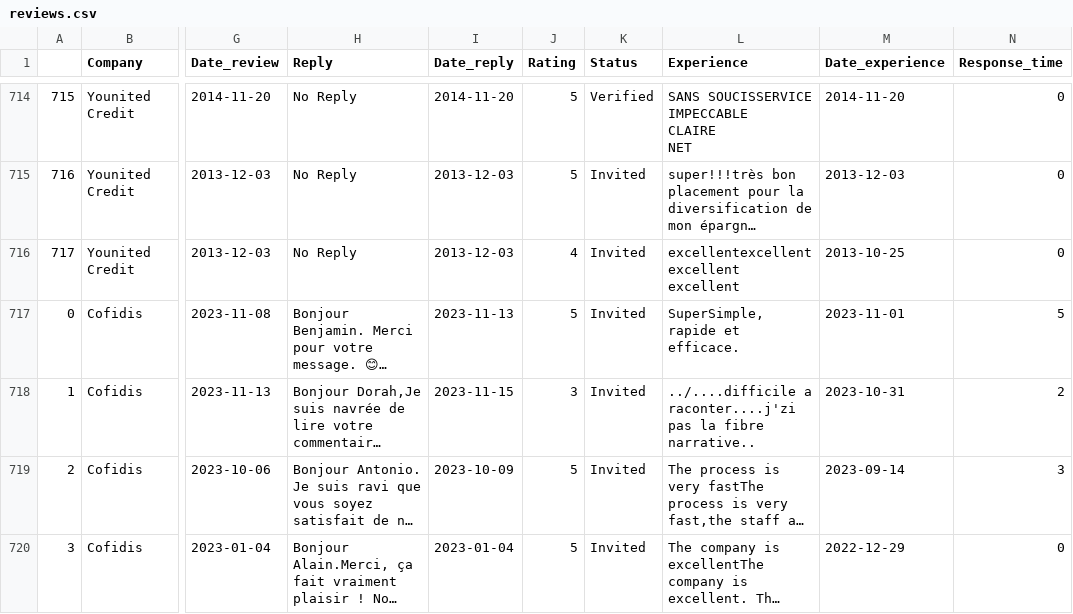
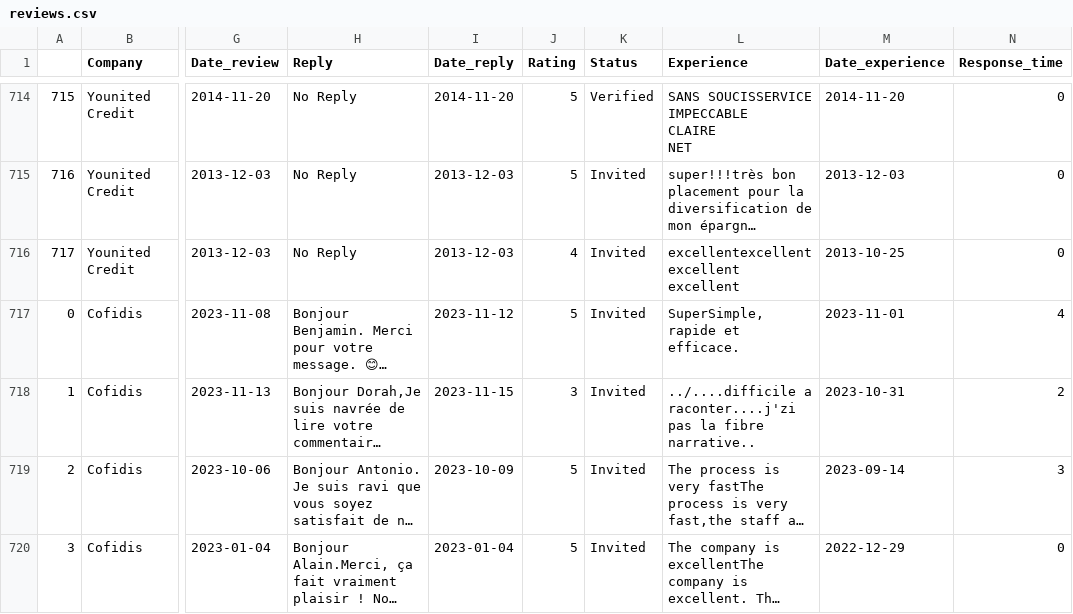
Before and after one commit to JuniiorI/JAN23CDE_satisfaction, a CSV file: data/processed/reviews.csv, drawn as a sheet; only a part is shown, gaps mark what is left out; long unchanged cells end in …; the diff names each change by its address in the sheet, - before the commit and + after, or states it on an @@ line.

```diff
--- a/data/processed/reviews.csv
+++ b/data/processed/reviews.csv
-I717 (Date_reply): 2023-11-13
+I717 (Date_reply): 2023-11-12
-N717 (Response_time): 5
+N717 (Response_time): 4
```
Also changed, not shown: 10 other files.
